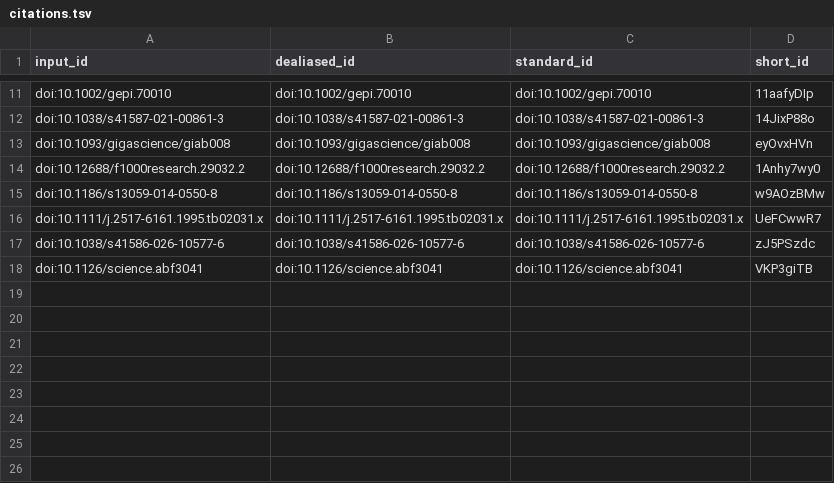
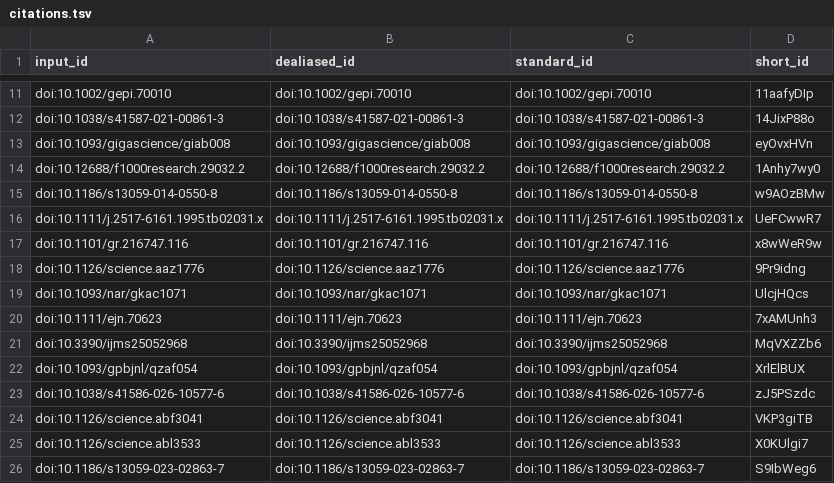
Before and after one commit to greenelab/T21-cis-eqtl-Chr21-regulation-manuscript, a TSV file: citations.tsv, drawn as a sheet; only a part is shown, gaps mark what is left out; the diff names each change by its address in the sheet, - before the commit and + after, or states it on an @@ line.

```diff
--- a/citations.tsv
+++ b/citations.tsv
+row 17: doi:10.1101/gr.216747.116 | doi:10.1101/gr.216747.116 | doi:10.1101/gr.216747.116 | x8wWeR9w
+row 18: doi:10.1126/science.aaz1776 | doi:10.1126/science.aaz1776 | doi:10.1126/science.aaz1776 | 9Pr9idng
+row 19: doi:10.1093/nar/gkac1071 | doi:10.1093/nar/gkac1071 | doi:10.1093/nar/gkac1071 | UlcjHQcs
+row 20: doi:10.1111/ejn.70623 | doi:10.1111/ejn.70623 | doi:10.1111/ejn.70623 | 7xAMUnh3
+row 21: doi:10.3390/ijms25052968 | doi:10.3390/ijms25052968 | doi:10.3390/ijms25052968 | MqVXZZb6
+row 22: doi:10.1093/gpbjnl/qzaf054 | doi:10.1093/gpbjnl/qzaf054 | doi:10.1093/gpbjnl/qzaf054 | XrlElBUX
+row 25: doi:10.1126/science.abl3533 | doi:10.1126/science.abl3533 | doi:10.1126/science.abl3533 | X0KUlgi7
+row 26: doi:10.1186/s13059-023-02863-7 | doi:10.1186/s13059-023-02863-7 | doi:10.1186/s13059-023-02863-7 | S9IbWeg6
```
Also changed, not shown: 7 other files.
